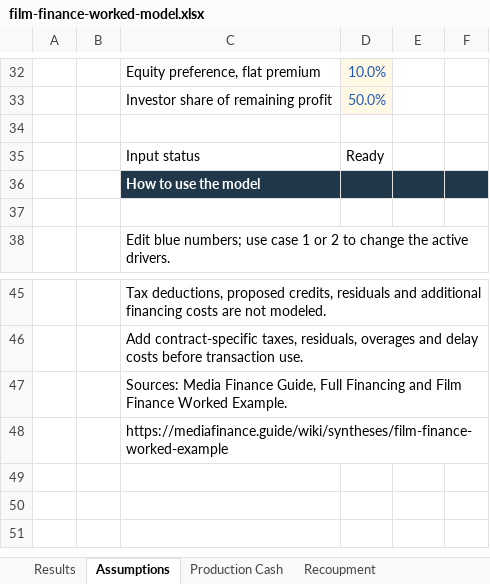
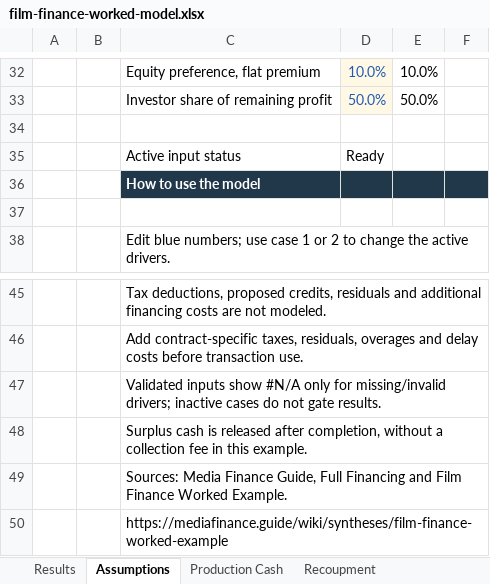
Before and after one commit to jongos/mh-wiki, an Excel workbook: assets/downloads/film-finance-worked-model.xlsx, sheet Assumptions, drawn as a sheet; only a part is shown, gaps mark what is left out; values as stored, in another font and other column widths than the file's, no borders; the diff covers the shown part only; the diff names each change by its address in the sheet, - before the commit and + after, or states it on an @@ line.

Commit message:
Fix worked model cash reconciliation and clarify funding evidence

```diff
--- a/assets/downloads/film-finance-worked-model.xlsx (sheet Assumptions)
+++ b/assets/downloads/film-finance-worked-model.xlsx (sheet Assumptions)
-E32: (empty)
+E32: 10.0%
-E33: (empty)
+E33: 50.0%
-C35: Input status
+C35: Active input status
+row 47:  |  | Validated inputs show #N/A only for missing/invalid drivers; inactive cases do not gate results.
+row 48:  |  | Surplus cash is released after completion, without a collection fee in this example.
```
Also changed, not shown: 23 edited cells elsewhere in this sheet, sheet Results, sheet Recoupment, formulas that keep their value, 8 other files.
